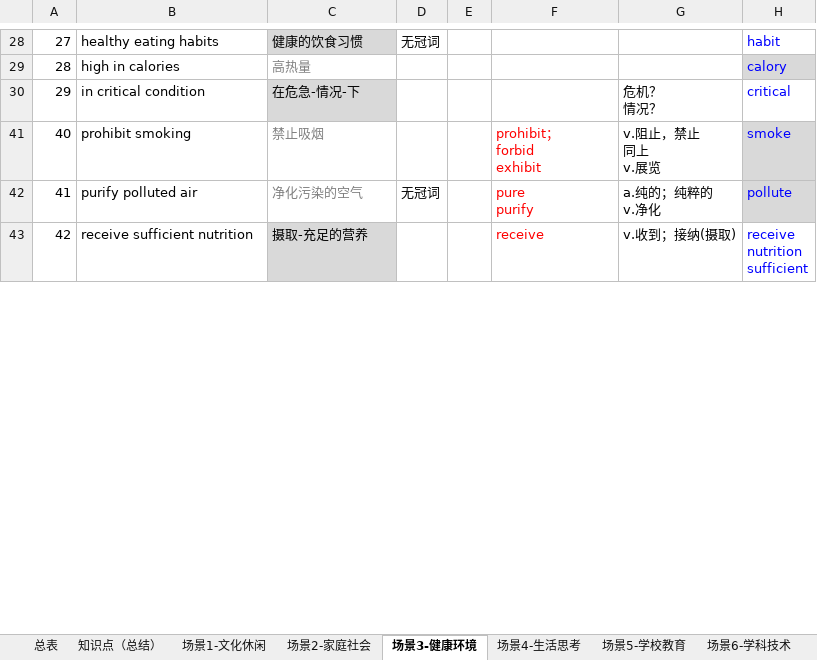
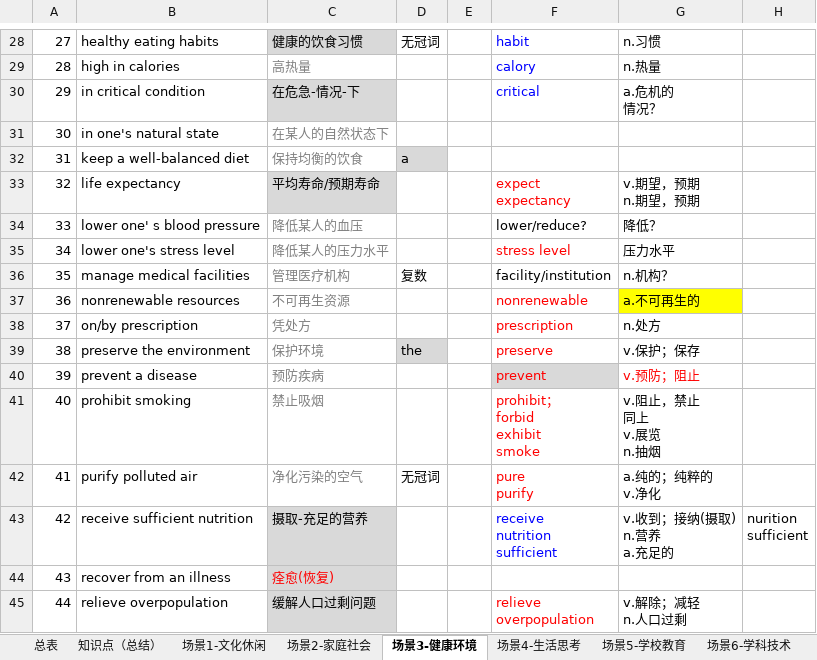
Before and after one commit to HiJody/TOFEL_STUDY, an Excel workbook: TOFEL_写作_基础训练.xlsm, sheet 场景3-健康环境, drawn as a sheet; only a part is shown, gaps mark what is left out; values as stored, in another font and other column widths than the file's, no borders; ↵ is a line break in a cell; the diff covers the shown part only; the diff names each change by its address in the sheet, - before the commit and + after, or states it on an @@ line.

Commit message:
Update TOFEL_写作_基础训练.xlsm
更新写作基础训练

```diff
--- a/TOFEL_写作_基础训练.xlsm (sheet 场景3-健康环境)
+++ b/TOFEL_写作_基础训练.xlsm (sheet 场景3-健康环境)
-F28: (empty)
+F28: habit
-G28: (empty)
+G28: n.习惯
-H28: habit
+H28: (empty)
-F29: (empty)
+F29: calory
-G29: (empty)
+G29: n.热量
-H29: calory
+H29: (empty)
-H29 fill: #D9D9D9
+H29 fill: none
-F30: (empty)
+F30: critical
-G30: 危机？ ↵ 情况？
+G30: a.危机的 ↵ 情况？
-H30: critical
+H30: (empty)
@@ row 31 unhidden: 30 | in one's natural state | 在某人的自然状态下 @@
@@ row 32 unhidden: 31 | keep a well-balanced diet | 保持均衡的饮食 | a @@
@@ row 33 unhidden: 32 | life expectancy | 平均寿命/预期寿命 |  |  | expect ↵ expectancy | v.期望，预期 ↵ n.期望，预期 @@
@@ row 34 unhidden: 33 | lower one' s blood pressure | 降低某人的血压 |  |  | lower/reduce? | 降低？ @@
@@ row 35 unhidden: 34 | lower one's stress level | 降低某人的压力水平 |  |  | stress level | 压力水平 @@
@@ row 36 unhidden: 35 | manage medical facilities | 管理医疗机构 | 复数 |  | facility/institution | n.机构？ @@
@@ row 37 unhidden: 36 | nonrenewable resources | 不可再生资源 |  |  | nonrenewable | a.不可再生的 @@
@@ row 38 unhidden: 37 | on/by prescription | 凭处方 |  |  | prescription | n.处方 @@
@@ row 39 unhidden: 38 | preserve the environment | 保护环境 | the |  | preserve | v.保护；保存 @@
@@ row 40 unhidden: 39 | prevent a disease | 预防疾病 |  |  | prevent | v.预防；阻止 @@
-F41: prohibit； ↵ forbid ↵ exhibit
+F41: prohibit； ↵ forbid ↵ exhibit ↵ smoke
-G41: v.阻止，禁止 ↵ 同上 ↵ v.展览
+G41: v.阻止，禁止 ↵ 同上 ↵ v.展览 ↵ n.抽烟
-H41: smoke
+H41: (empty)
-H41:H42 fill: #D9D9D9
+H41:H42 fill: none
-H42: pollute
+H42: (empty)
-F43: receive
+F43: receive ↵ nutrition ↵ sufficient
-F43 text colour: #FF0000
+F43 text colour: #0000FF
-G43: v.收到；接纳(摄取)
+G43: v.收到；接纳(摄取) ↵ n.营养 ↵ a.充足的
-H43: receive ↵ nutrition ↵ sufficient
+H43: nurition ↵ sufficient
-H43 text colour: #0000FF
+H43 text colour: black
@@ row 44 unhidden: 43 | recover from an illness | 痊愈(恢复) @@
@@ row 45 unhidden: 44 | relieve overpopulation | 缓解人口过剩问题 |  |  | relieve ↵ overpopulation | v.解除；减轻 ↵ n.人口过剩 @@
```
Also changed, not shown: 29 hidden or unhidden rows, 4 edited cells and cell formats elsewhere in this sheet, sheet 练习-场景1.
